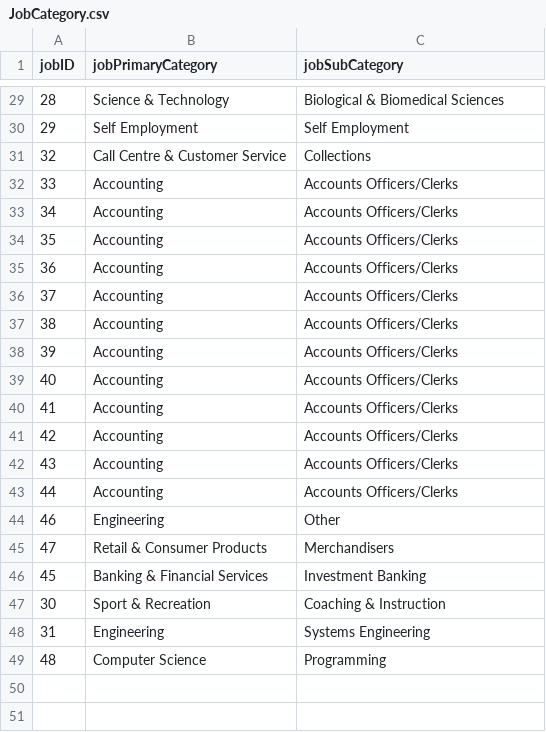
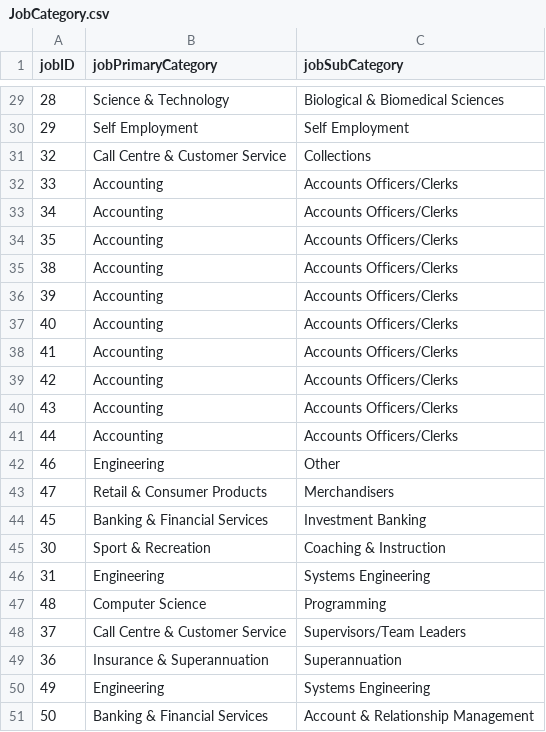
Before and after one commit to namyngu/JobSeekingSystem, a CSV file: JobCategory.csv, drawn as a sheet; only a part is shown, gaps mark what is left out.

```diff
--- a/JobCategory.csv
+++ b/JobCategory.csv
@@ -34,4 +34,2 @@ jobID,jobPrimaryCategory,jobSubCategory
 35,Accounting,Accounts Officers/Clerks
-36,Accounting,Accounts Officers/Clerks
-37,Accounting,Accounts Officers/Clerks
 38,Accounting,Accounts Officers/Clerks
@@ -49 +47,5 @@ jobID,jobPrimaryCategory,jobSubCategory
 48,Computer Science,Programming
+37,Call Centre & Customer Service,Supervisors/Team Leaders
+36,Insurance & Superannuation,Superannuation
+49,Engineering,Systems Engineering
+50,Banking & Financial Services,Account & Relationship Management
```
Also changed, not shown: JobList.csv, JobSkills.csv, 8 other files.
